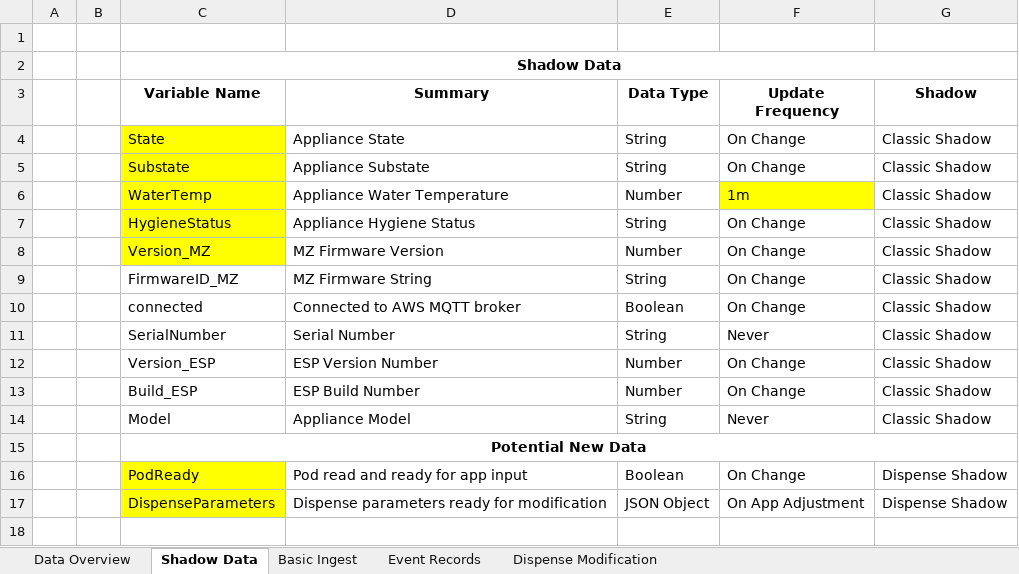
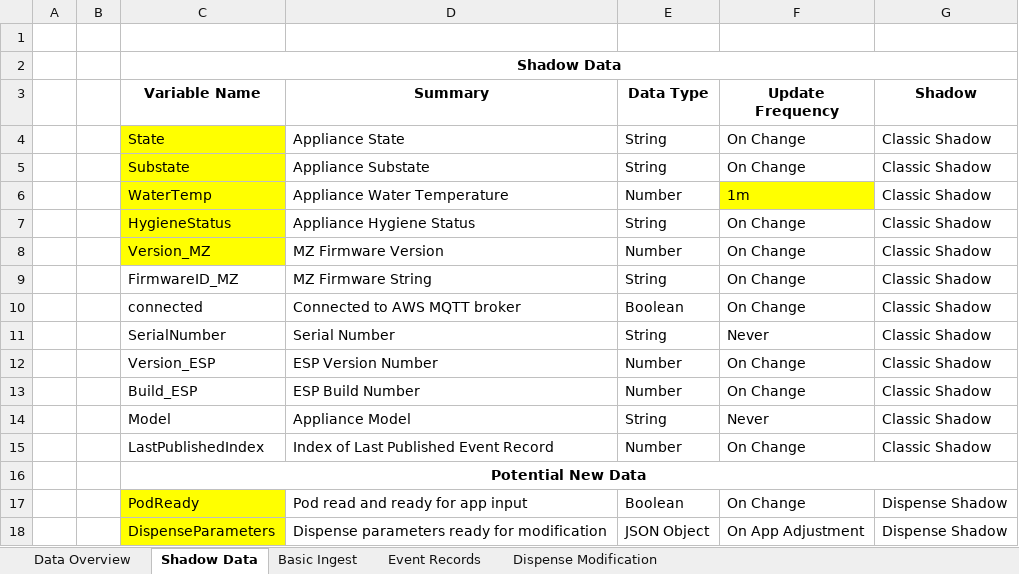
Before and after one commit to naveenbalajik/drinkworks-firmware-modules, an Excel workbook: docs/ApplianceData.xlsx, sheet Shadow Data, drawn as a sheet; values as stored, in another font and other column widths than the file's, no borders; the diff names each change by its address in the sheet, - before the commit and + after, or states it on an @@ line.

Commit message:
Add module specific logging to TimeSync and Event Records.  Publish Event Records to MQTT topic.  Modified Event FIFO to use activeTail and readCommit() to delay commitment of FIFO read until records have been successfully published.

```diff
--- a/docs/ApplianceData.xlsx (sheet Shadow Data)
+++ b/docs/ApplianceData.xlsx (sheet Shadow Data)
+row 15:  |  | LastPublishedIndex | Index of Last Published Event Record | Number | On Change | Classic Shadow
```
Also changed, not shown: sheet Event Records, sheet Data Overview, 9 other files.
